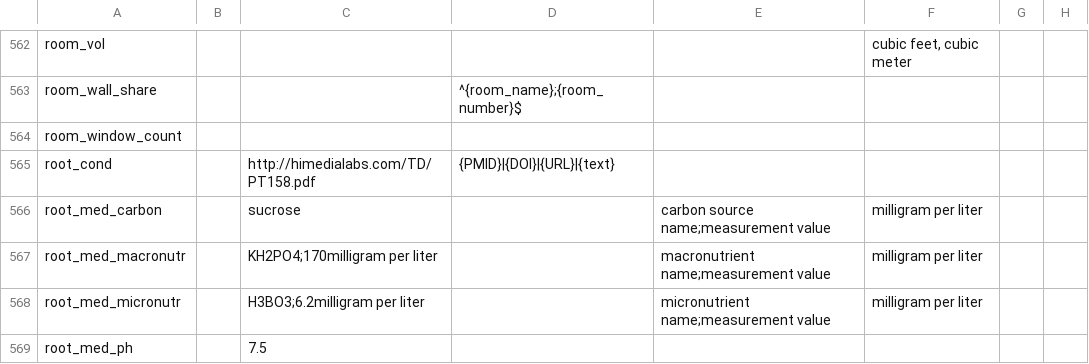
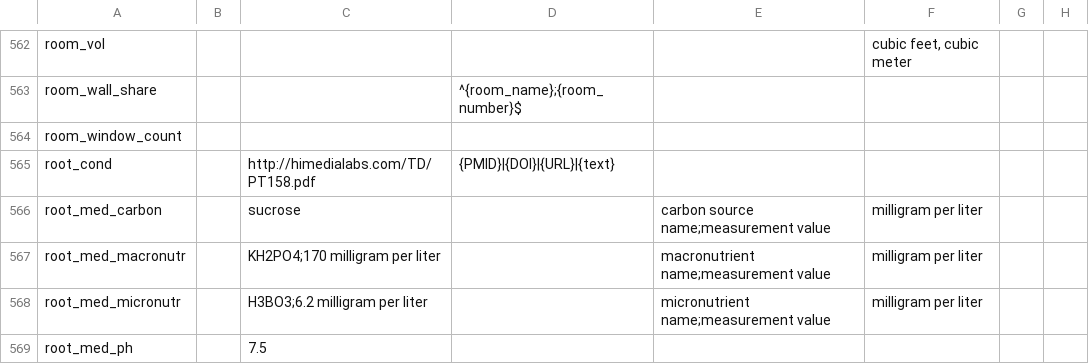
Before and after one commit to microbiomedata/mixs-6-2-release-candidate, a TSV file: schemasheets-usage-output/mixs_6_2_rc.yaml.concise.schemasheet.tsv, drawn as a sheet; only a part is shown, gaps mark what is left out; the diff covers the shown part only; the diff names each change by its address in the sheet, - before the commit and + after, or states it on an @@ line.

```diff
--- a/schemasheets-usage-output/mixs_6_2_rc.yaml.concise.schemasheet.tsv
+++ b/schemasheets-usage-output/mixs_6_2_rc.yaml.concise.schemasheet.tsv
-C567: KH2PO4;170milligram per liter
+C567: KH2PO4;170 milligram per liter
-C568: H3BO3;6.2milligram per liter
+C568: H3BO3;6.2 milligram per liter
```
Also changed, not shown: 1 added row, 1 removed row and 74 edited cells elsewhere in this file, converted-data/MimsSoil-example.tsv, schemasheets-usage-output/mixs_6_2_rc.yaml.concise.usage-report.tsv, 26 other files.
